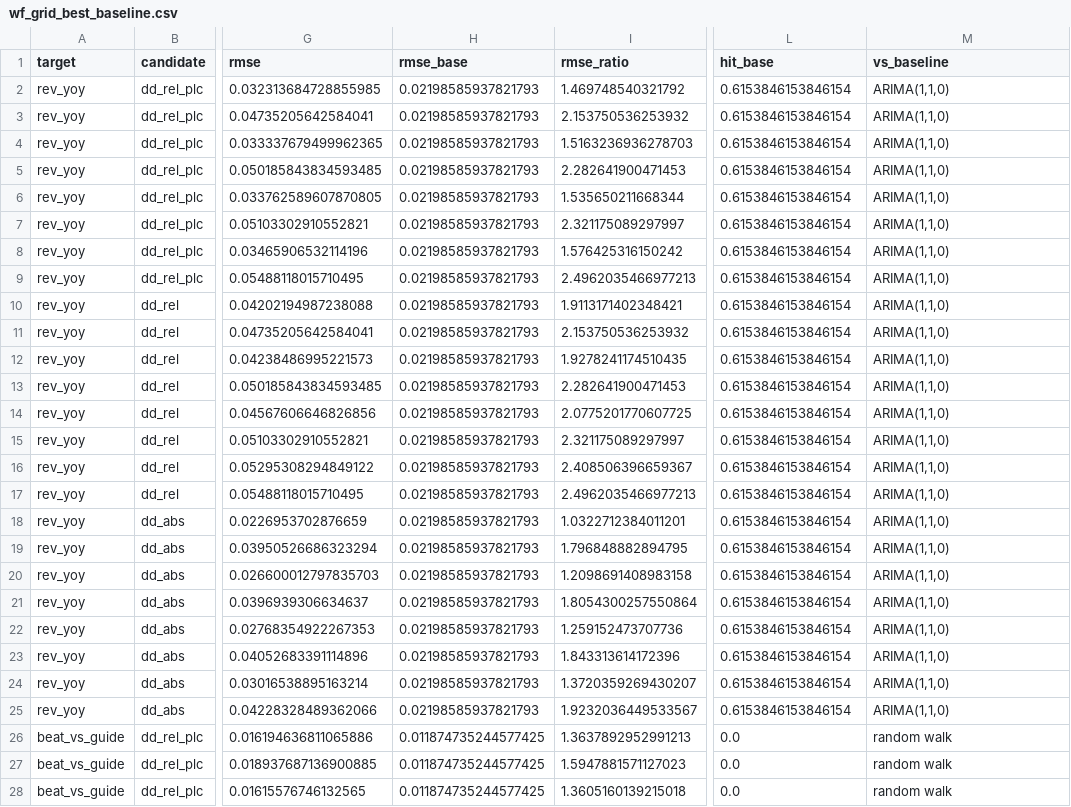
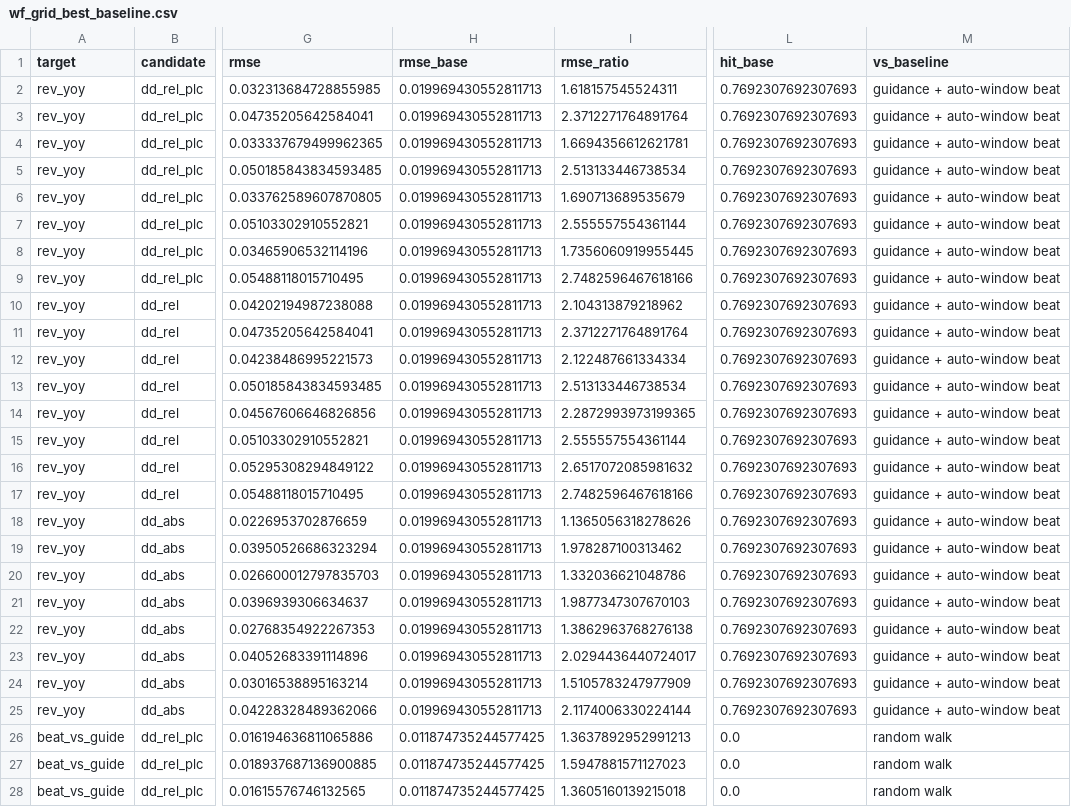
Before and after one commit to cornell880503-bot/funda-ddog-assignment, a CSV file: data/processed/wf_grid_best_baseline.csv, drawn as a sheet; only a part is shown, gaps mark what is left out; the diff names each change by its address in the sheet, - before the commit and + after, or states it on an @@ line.

```diff
--- a/data/processed/wf_grid_best_baseline.csv
+++ b/data/processed/wf_grid_best_baseline.csv
-H2:H25 (rmse_base): 0.02198585937821793
+H2:H25 (rmse_base): 0.019969430552811713
-I2 (rmse_ratio): 1.469748540321792
+I2 (rmse_ratio): 1.618157545524311
-L2:L25 (hit_base): 0.6153846153846154
+L2:L25 (hit_base): 0.7692307692307693
-M2:M25 (vs_baseline): ARIMA(1,1,0)
+M2:M25 (vs_baseline): guidance + auto-window beat
-I3 (rmse_ratio): 2.153750536253932
+I3 (rmse_ratio): 2.3712271764891764
-I4 (rmse_ratio): 1.5163236936278703
+I4 (rmse_ratio): 1.6694356612621781
-I5 (rmse_ratio): 2.282641900471453
+I5 (rmse_ratio): 2.513133446738534
-I6 (rmse_ratio): 1.535650211668344
+I6 (rmse_ratio): 1.690713689535679
-I7 (rmse_ratio): 2.321175089297997
+I7 (rmse_ratio): 2.555557554361144
-I8 (rmse_ratio): 1.576425316150242
+I8 (rmse_ratio): 1.7356060919955445
-I9 (rmse_ratio): 2.4962035466977213
+I9 (rmse_ratio): 2.7482596467618166
-I10 (rmse_ratio): 1.9113171402348421
+I10 (rmse_ratio): 2.104313879218962
-I11 (rmse_ratio): 2.153750536253932
+I11 (rmse_ratio): 2.3712271764891764
-I12 (rmse_ratio): 1.9278241174510435
+I12 (rmse_ratio): 2.122487661334334
-I13 (rmse_ratio): 2.282641900471453
+I13 (rmse_ratio): 2.513133446738534
-I14 (rmse_ratio): 2.0775201770607725
+I14 (rmse_ratio): 2.2872993973199365
-I15 (rmse_ratio): 2.321175089297997
+I15 (rmse_ratio): 2.555557554361144
-I16 (rmse_ratio): 2.408506396659367
+I16 (rmse_ratio): 2.6517072085981632
-I17 (rmse_ratio): 2.4962035466977213
+I17 (rmse_ratio): 2.7482596467618166
-I18 (rmse_ratio): 1.0322712384011201
+I18 (rmse_ratio): 1.1365056318278626
-I19 (rmse_ratio): 1.796848882894795
+I19 (rmse_ratio): 1.978287100313462
-I20 (rmse_ratio): 1.2098691408983158
+I20 (rmse_ratio): 1.332036621048786
-I21 (rmse_ratio): 1.8054300257550864
+I21 (rmse_ratio): 1.9877347307670103
-I22 (rmse_ratio): 1.259152473707736
+I22 (rmse_ratio): 1.3862963768276138
-I23 (rmse_ratio): 1.843313614172396
+I23 (rmse_ratio): 2.0294436440724017
-I24 (rmse_ratio): 1.3720359269430207
+I24 (rmse_ratio): 1.5105783247977909
-I25 (rmse_ratio): 1.9232036449533567
+I25 (rmse_ratio): 2.1174006330224144
```
Also changed, not shown: data/processed/feature_vintages.csv, data/processed/npm_qtd_pace.csv, 24 other files.
